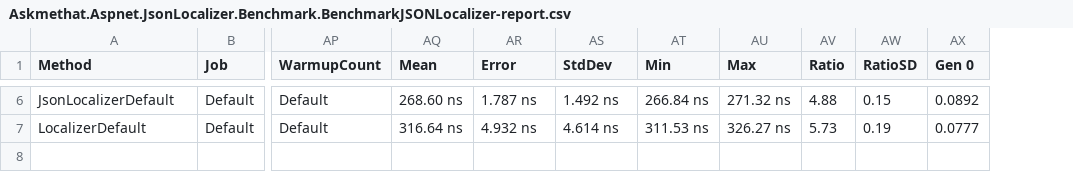
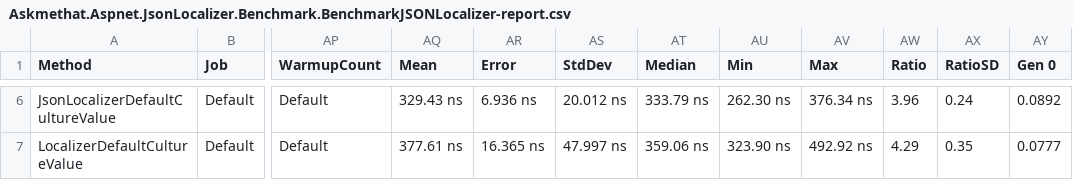
Before and after one commit to AlexTeixeira/Askmethat-Aspnet-JsonLocalizer, a CSV file: benchmark/Askmethat.Aspnet.JsonLocalizer.Benchmark/BenchmarkDotNet.Artifacts/results/Askmethat.Aspnet.JsonLocalizer.Benchmark.BenchmarkJSONLocalizer-report.csv, drawn as a sheet; only a part is shown, gaps mark what is left out; addresses are those after the commit; the diff covers the shown part only; the diff names each change by its address in the sheet, - before the commit and + after, or states it on an @@ line.

Commit message:
avoiding mem cach for current culture & allow current thread localization change #50

```diff
--- a/benchmark/Askmethat.Aspnet.JsonLocalizer.Benchmark/BenchmarkDotNet.Artifacts/results/Askmethat.Aspnet.JsonLocalizer.Benchmark.BenchmarkJSONLocalizer-report.csv
+++ b/benchmark/Askmethat.Aspnet.JsonLocalizer.Benchmark/BenchmarkDotNet.Artifacts/results/Askmethat.Aspnet.JsonLocalizer.Benchmark.BenchmarkJSONLocalizer-report.csv
+column AT (Median), rows 6-7: 333.79 ns | 359.06 ns
-A6 (Method): JsonLocalizerDefault
+A6 (Method): JsonLocalizerDefaultCultureValue
-AQ6 (Mean): 268.60 ns
+AQ6 (Mean): 329.43 ns
-AR6 (Error): 1.787 ns
+AR6 (Error): 6.936 ns
-AS6 (StdDev): 1.492 ns
+AS6 (StdDev): 20.012 ns
-AU6 (Min): 266.84 ns
+AU6 (Min): 262.30 ns
-AV6 (Max): 271.32 ns
+AV6 (Max): 376.34 ns
-AW6 (Ratio): 4.88
+AW6 (Ratio): 3.96
-AX6 (RatioSD): 0.15
+AX6 (RatioSD): 0.24
-A7 (Method): LocalizerDefault
+A7 (Method): LocalizerDefaultCultureValue
-AQ7 (Mean): 316.64 ns
+AQ7 (Mean): 377.61 ns
-AR7 (Error): 4.932 ns
+AR7 (Error): 16.365 ns
-AS7 (StdDev): 4.614 ns
+AS7 (StdDev): 47.997 ns
-AU7 (Min): 311.53 ns
+AU7 (Min): 323.90 ns
-AV7 (Max): 326.27 ns
+AV7 (Max): 492.92 ns
-AW7 (Ratio): 5.73
+AW7 (Ratio): 4.29
-AX7 (RatioSD): 0.19
+AX7 (RatioSD): 0.35
```
Also changed, not shown: 31 edited cells elsewhere in this file, 8 other files.
